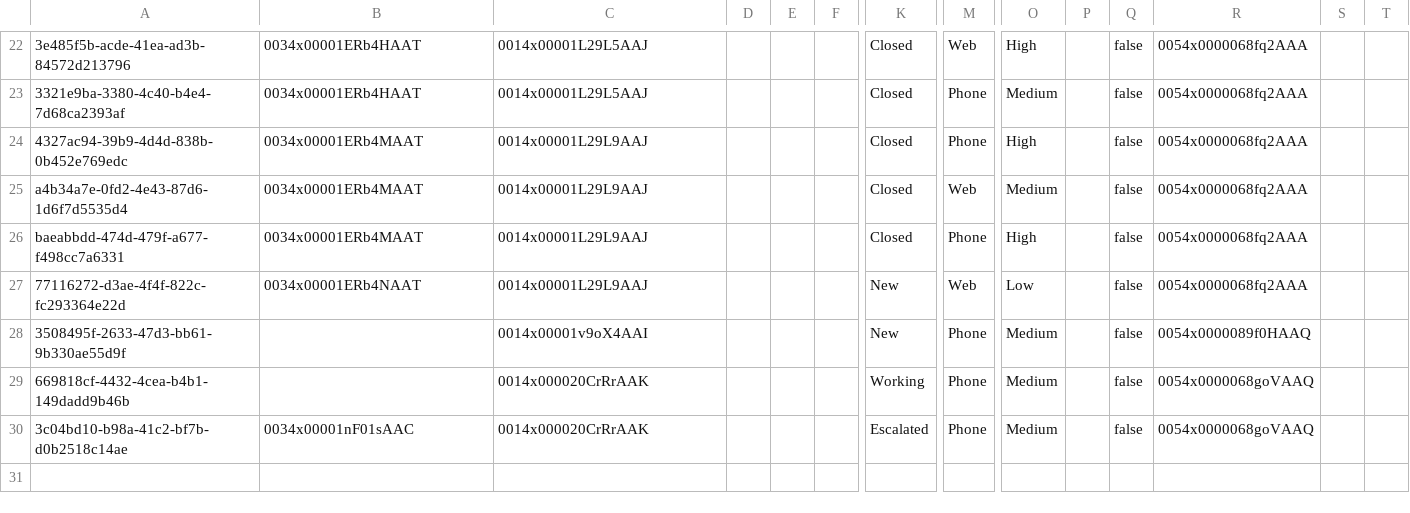
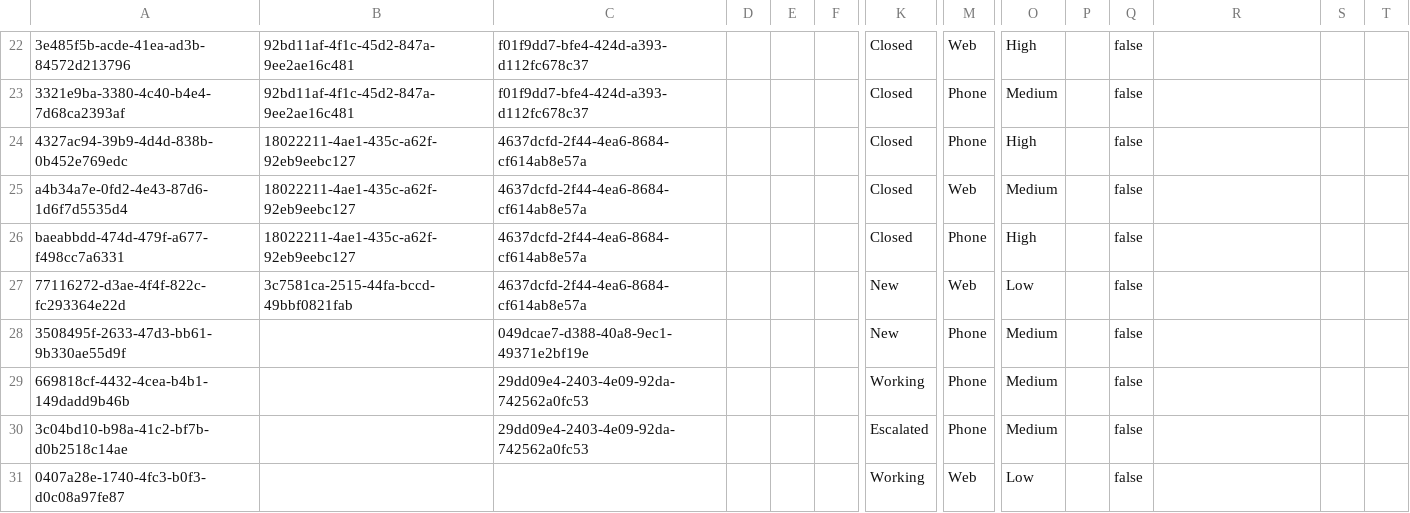
Before and after one commit to agromovsky/agrom_sf_repo, a CSV file: Case.csv, drawn as a sheet; only a part is shown, gaps mark what is left out; rows hold the shown columns only; the diff covers the shown part only; the diff names each change by its address in the sheet, - before the commit and + after, or states it on an @@ line.

```diff
--- a/Case.csv
+++ b/Case.csv
-B22:B23: 0034x00001ERb4HAAT
+B22:B23: 92bd11af-4f1c-45d2-847a-9ee2ae16c481
-C22:C23: 0014x00001L29L5AAJ
+C22:C23: f01f9dd7-bfe4-424d-a393-d112fc678c37
-R22:R27: 0054x0000068fq2AAA
+R22:R27: (empty)
-B24:B26: 0034x00001ERb4MAAT
+B24:B26: 18022211-4ae1-435c-a62f-92eb9eebc127
-C24:C27: 0014x00001L29L9AAJ
+C24:C27: 4637dcfd-2f44-4ea6-8684-cf614ab8e57a
-B27: 0034x00001ERb4NAAT
+B27: 3c7581ca-2515-44fa-bccd-49bbf0821fab
-C28: 0014x00001v9oX4AAI
+C28: 049dcae7-d388-40a8-9ec1-49371e2bf19e
-R28: 0054x0000089f0HAAQ
+R28: (empty)
-C29:C30: 0014x000020CrRrAAK
+C29:C30: 29dd09e4-2403-4e09-92da-742562a0fc53
-R29:R30: 0054x0000068goVAAQ
+R29:R30: (empty)
-B30: 0034x00001nF01sAAC
+B30: (empty)
+row 31: 0407a28e-1740-4fc3-b0f3-d0c08a97fe87 |  |  |  |  |  | Working | Web | Low |  | false
```
Also changed, not shown: 60 edited cells elsewhere in this file.
